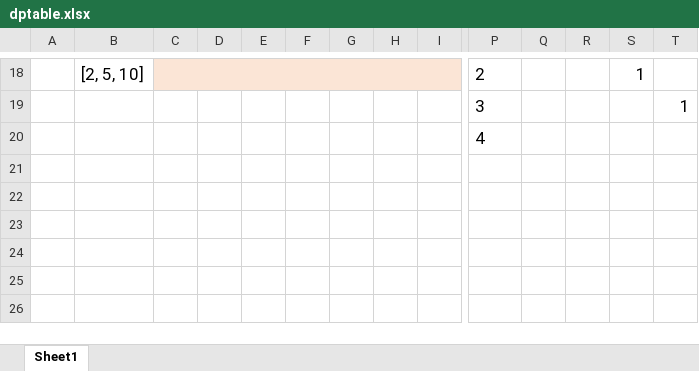
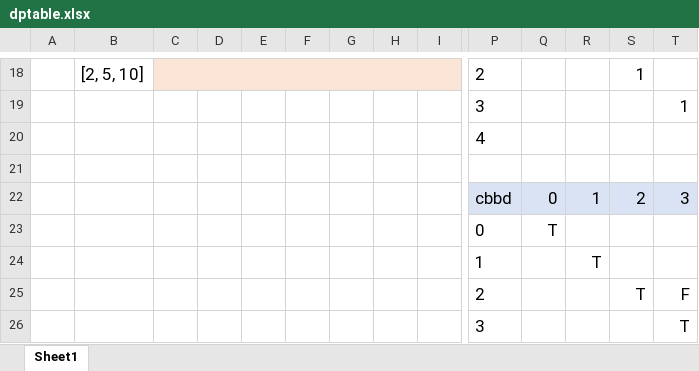
Before and after one commit to yianzhou/yianzhou.github.io, an Excel workbook: leetcode/dptable.xlsx, sheet Sheet1, drawn as a sheet; only a part is shown, gaps mark what is left out; values as stored, in another font and other column widths than the file's, no borders; rows hold the shown columns only; the diff names each change by its address in the sheet, - before the commit and + after, or states it on an @@ line.

```diff
--- a/leetcode/dptable.xlsx (sheet Sheet1)
+++ b/leetcode/dptable.xlsx (sheet Sheet1)
+row 21: (empty)
+row 22:  |  |  |  |  |  |  |  |  | cbbd | 0 | 1 | 2 | 3
+row 23:  |  |  |  |  |  |  |  |  | 0 | T
+row 24:  |  |  |  |  |  |  |  |  | 1 |  | T
+row 25:  |  |  |  |  |  |  |  |  | 2 |  |  | T | F
+row 26:  |  |  |  |  |  |  |  |  | 3 |  |  |  | T
```
Also changed, not shown: 9 other files.
